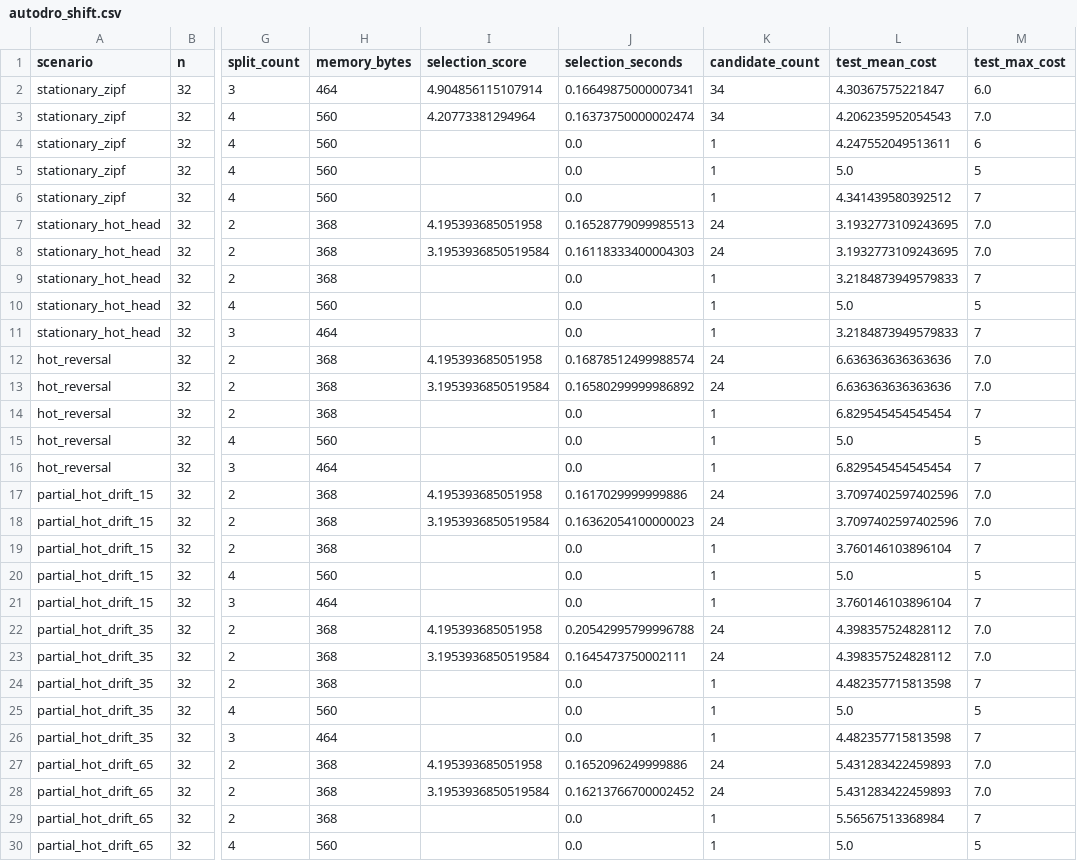
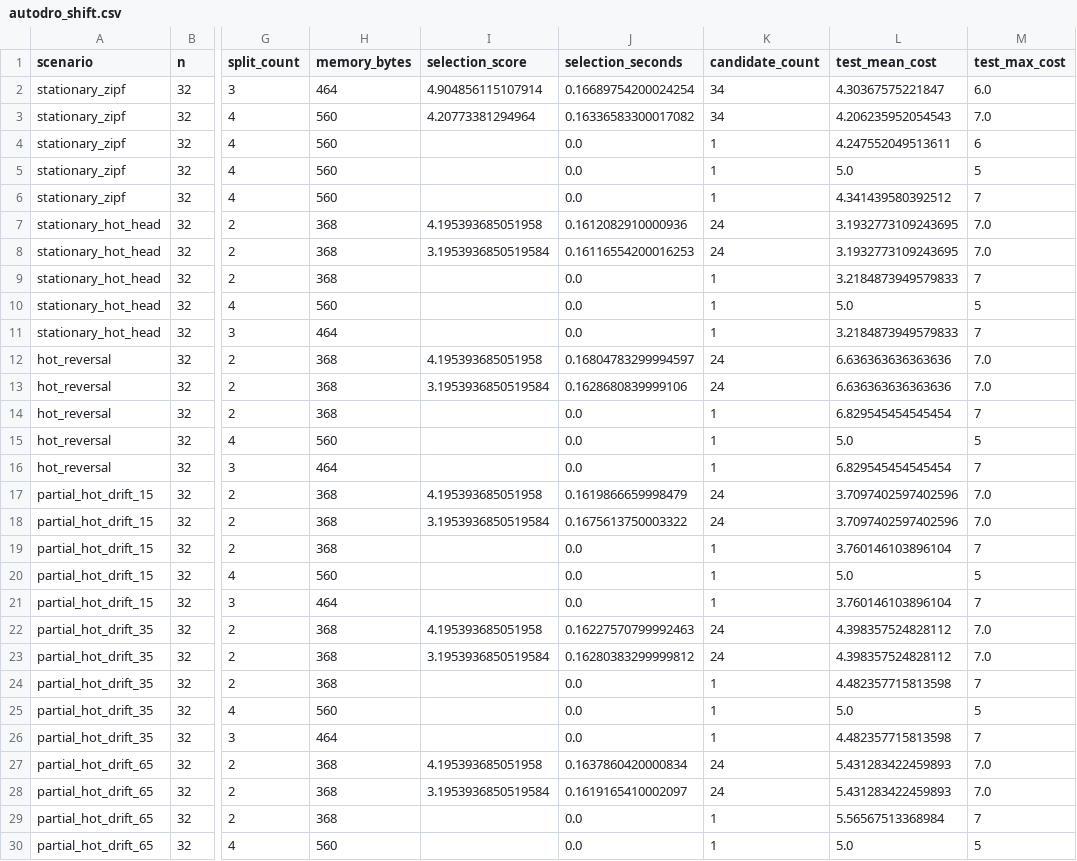
Before and after one commit to nazkari86-lab/certigap-toolkit, a CSV file: results/autodro_shift.csv, drawn as a sheet; only a part is shown, gaps mark what is left out; the diff covers the shown part only; the diff names each change by its address in the sheet, - before the commit and + after, or states it on an @@ line.

```diff
--- a/results/autodro_shift.csv
+++ b/results/autodro_shift.csv
-J2 (selection_seconds): 0.16649875000007341
+J2 (selection_seconds): 0.16689754200024254
-J3 (selection_seconds): 0.16373750000002474
+J3 (selection_seconds): 0.16336583300017082
-J7 (selection_seconds): 0.16528779099985513
+J7 (selection_seconds): 0.1612082910000936
-J8 (selection_seconds): 0.16118333400004303
+J8 (selection_seconds): 0.16116554200016253
-J12 (selection_seconds): 0.16878512499988574
+J12 (selection_seconds): 0.16804783299994597
-J13 (selection_seconds): 0.16580299999986892
+J13 (selection_seconds): 0.1628680839999106
-J17 (selection_seconds): 0.1617029999999886
+J17 (selection_seconds): 0.1619866659998479
-J18 (selection_seconds): 0.16362054100000023
+J18 (selection_seconds): 0.1675613750003322
-J22 (selection_seconds): 0.20542995799996788
+J22 (selection_seconds): 0.16227570799992463
-J23 (selection_seconds): 0.1645473750002111
+J23 (selection_seconds): 0.16280383299999812
-J27 (selection_seconds): 0.1652096249999886
+J27 (selection_seconds): 0.1637860420000834
-J28 (selection_seconds): 0.16213766700002452
+J28 (selection_seconds): 0.1619165410002097
```
Also changed, not shown: 36 edited cells elsewhere in this file, 7 other files.
